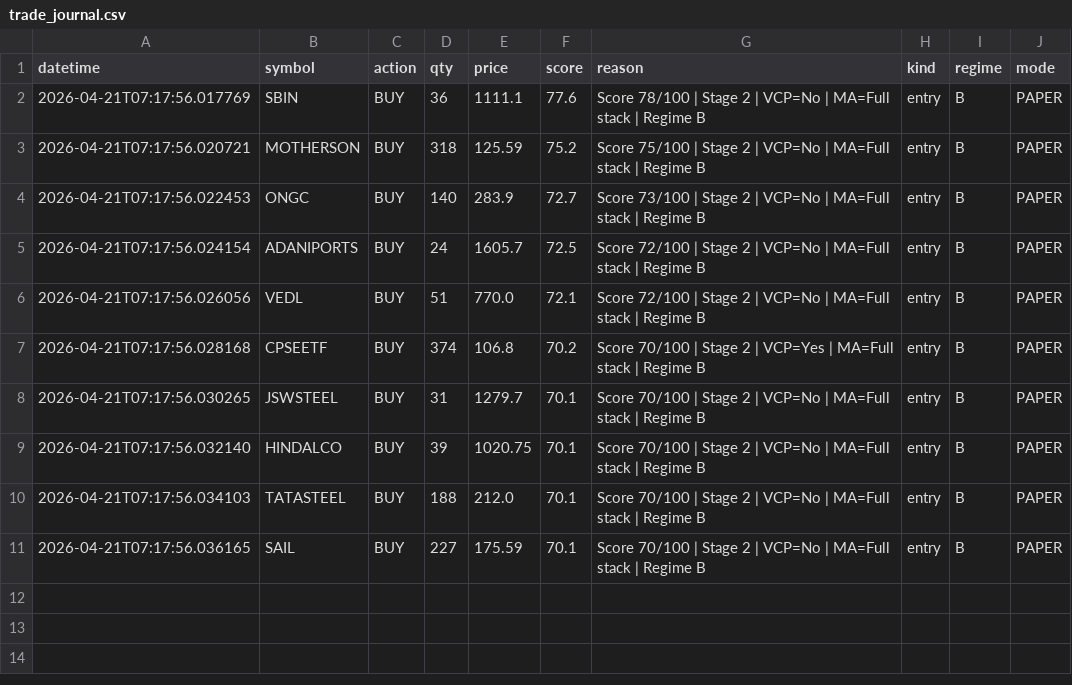
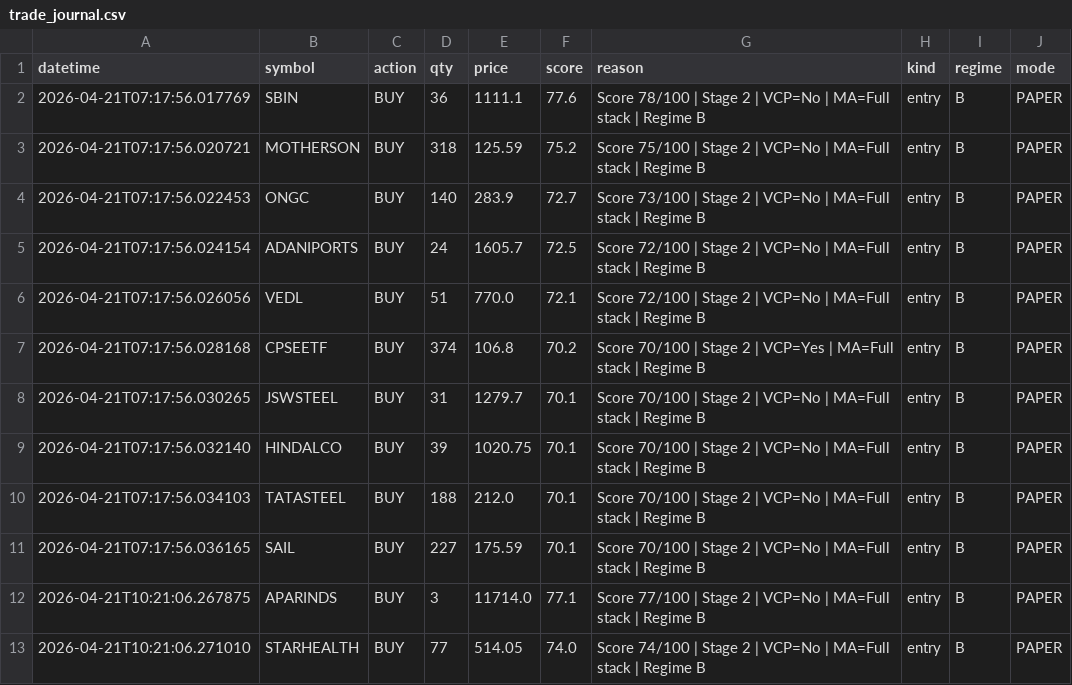
Before and after one commit to Pilluster/Paper-Trading, a CSV file: reports/trade_journal.csv, drawn as a sheet.

```diff
--- a/reports/trade_journal.csv
+++ b/reports/trade_journal.csv
@@ -11 +11,3 @@ datetime,symbol,action,qty,price,score,reason,kind,regime,mode
 2026-04-21T07:17:56.036165,SAIL,BUY,227,175.59,70.1,Score 70/100 | Stage 2 | VCP=No | MA=Full stack | Regime B,entry,B,PAPER
+2026-04-21T10:21:06.267875,APARINDS,BUY,3,11714.0,77.1,Score 77/100 | Stage 2 | VCP=No | MA=Full stack | Regime B,entry,B,PAPER
+2026-04-21T10:21:06.271010,STARHEALTH,BUY,77,514.05,74.0,Score 74/100 | Stage 2 | VCP=No | MA=Full stack | Regime B,entry,B,PAPER
```
Also changed, not shown: 4 other files.
